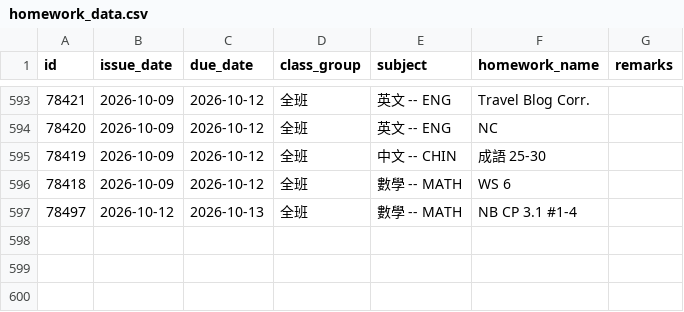
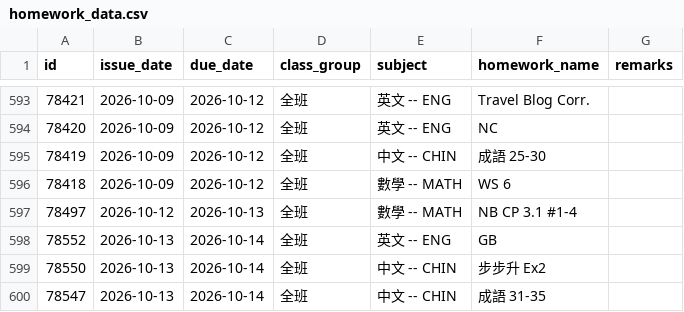
Before and after one commit to ChouChiu/WingChun-s-Website, a CSV file: public/hw-list/homework_data.csv, drawn as a sheet; only a part is shown, gaps mark what is left out; the diff names each change by its address in the sheet, - before the commit and + after, or states it on an @@ line.

```diff
--- a/public/hw-list/homework_data.csv
+++ b/public/hw-list/homework_data.csv
+row 598: 78552 | 2026-10-13 | 2026-10-14 | 全班 | 英文 -- ENG | GB
+row 599: 78550 | 2026-10-13 | 2026-10-14 | 全班 | 中文 -- CHIN | 步步升 Ex2
+row 600: 78547 | 2026-10-13 | 2026-10-14 | 全班 | 中文 -- CHIN | 成語 31-35
```
